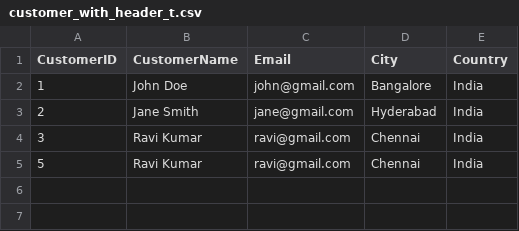
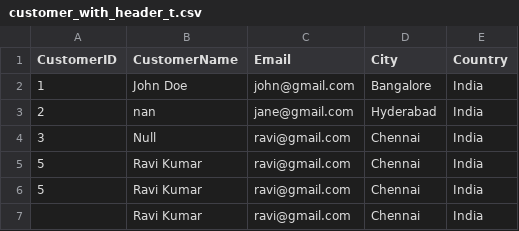
Before and after one commit to ksreenivasulu443/taf_april_2026, a CSV file: input_files/customer_with_header_t.csv, drawn as a sheet.

```diff
--- a/input_files/customer_with_header_t.csv
+++ b/input_files/customer_with_header_t.csv
@@ -2,4 +2,6 @@ CustomerID,CustomerName,Email,City,Country
 1,John Doe,john@gmail.com,Bangalore,India
-2,Jane Smith,jane@gmail.com,Hyderabad,India
-3,Ravi Kumar,ravi@gmail.com,Chennai,India
+2,nan,jane@gmail.com,Hyderabad,India
+3,Null,ravi@gmail.com,Chennai,India
 5,Ravi Kumar,ravi@gmail.com,Chennai,India
+5,Ravi Kumar,ravi@gmail.com,Chennai,India
+,Ravi Kumar,ravi@gmail.com,Chennai,India
```
Also changed, not shown: 11 other files.
